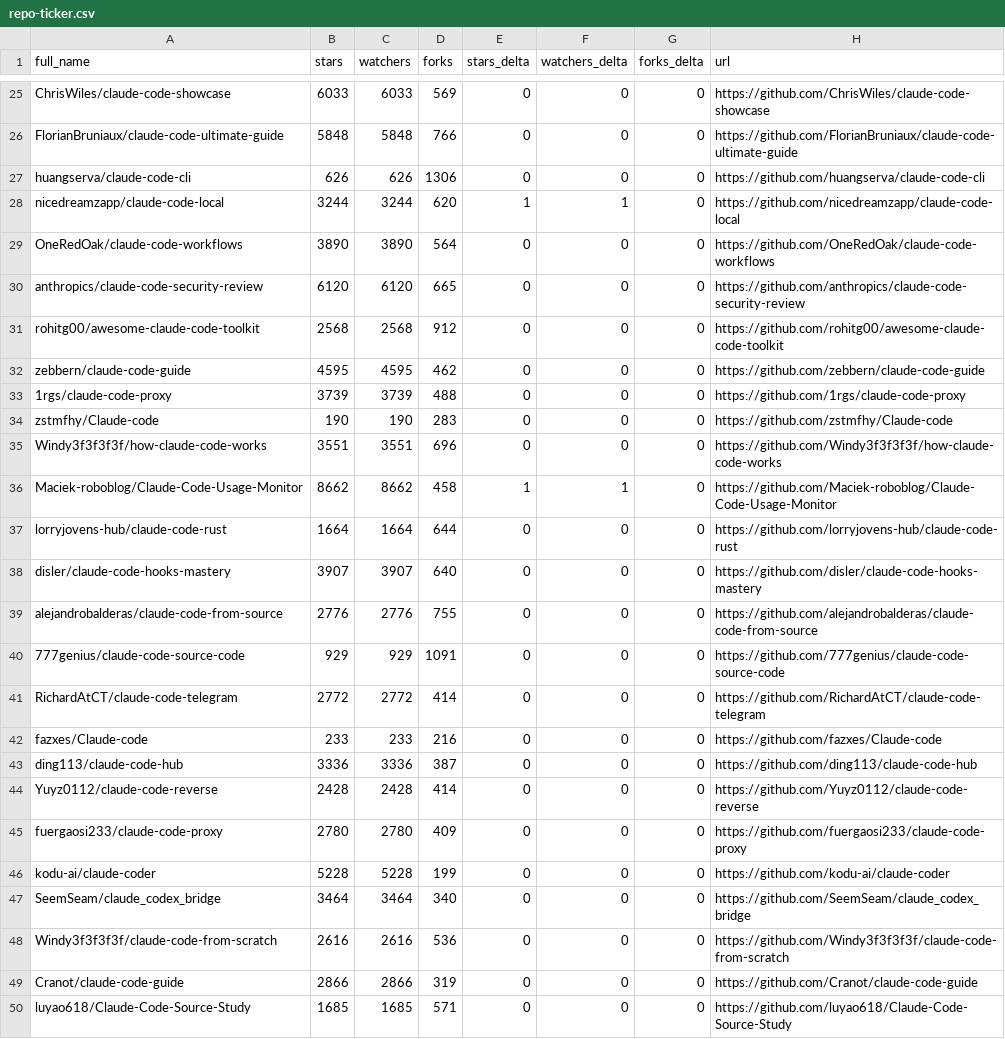
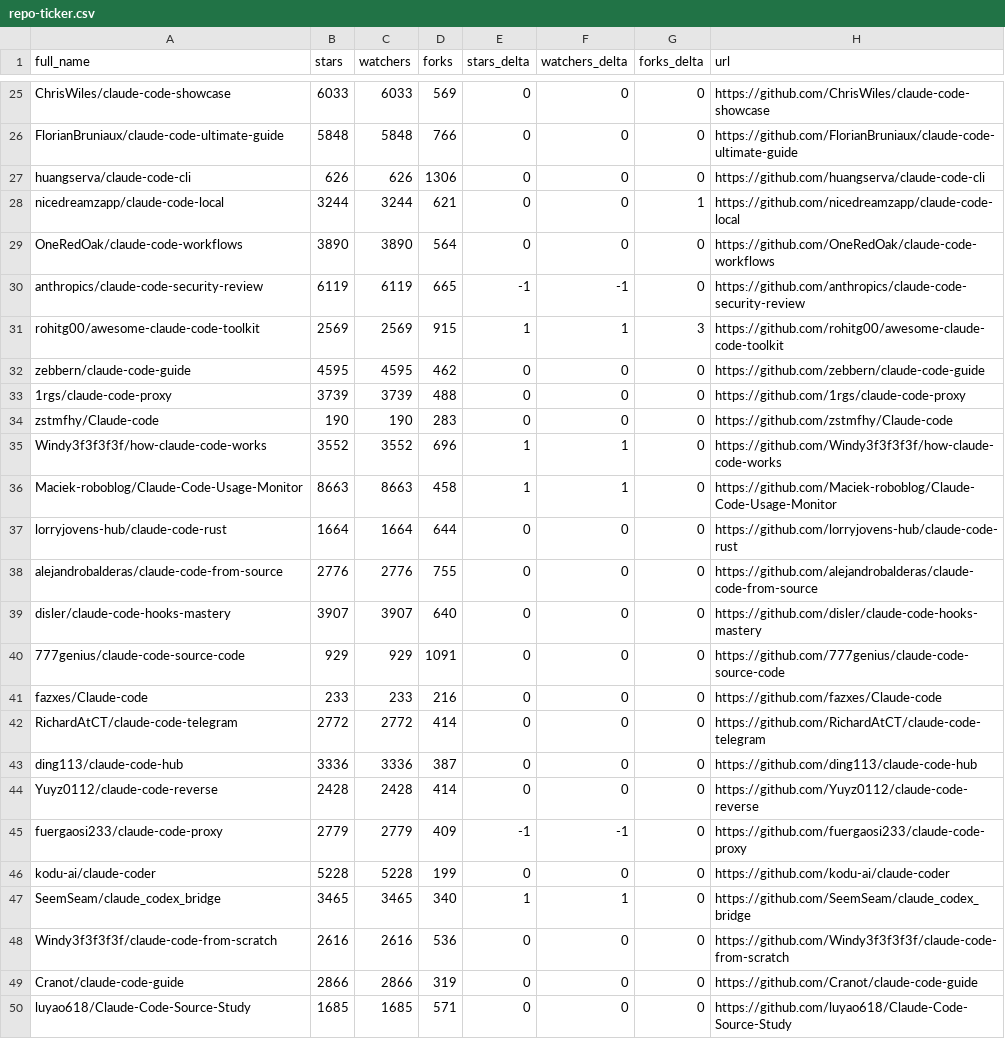
Before and after one commit to fucheng-guo-sun/awesome-claude-code, a CSV file: data/repo-ticker.csv, drawn as a sheet; only a part is shown, gaps mark what is left out; the diff covers the shown part only.

```diff
--- a/data/repo-ticker.csv
+++ b/data/repo-ticker.csv
@@ -27,6 +27,6 @@ FlorianBruniaux/claude-code-ultimate-guide,5848,5848,766,0,0,0,https://github.co
 huangserva/claude-code-cli,626,626,1306,0,0,0,https://github.com/huangserva/claude-code-cli
-nicedreamzapp/claude-code-local,3244,3244,620,1,1,0,https://github.com/nicedreamzapp/claude-code-local
+nicedreamzapp/claude-code-local,3244,3244,621,0,0,1,https://github.com/nicedreamzapp/claude-code-local
 OneRedOak/claude-code-workflows,3890,3890,564,0,0,0,https://github.com/OneRedOak/claude-code-workflows
-anthropics/claude-code-security-review,6120,6120,665,0,0,0,https://github.com/anthropics/claude-code-security-review
-rohitg00/awesome-claude-code-toolkit,2568,2568,912,0,0,0,https://github.com/rohitg00/awesome-claude-code-toolkit
+anthropics/claude-code-security-review,6119,6119,665,-1,-1,0,https://github.com/anthropics/claude-code-security-review
+rohitg00/awesome-claude-code-toolkit,2569,2569,915,1,1,3,https://github.com/rohitg00/awesome-claude-code-toolkit
 zebbern/claude-code-guide,4595,4595,462,0,0,0,https://github.com/zebbern/claude-code-guide
@@ -34,15 +34,15 @@ zebbern/claude-code-guide,4595,4595,462,0,0,0,https://github.com/zebbern/claude-
 zstmfhy/Claude-code,190,190,283,0,0,0,https://github.com/zstmfhy/Claude-code
-Windy3f3f3f3f/how-claude-code-works,3551,3551,696,0,0,0,https://github.com/Windy3f3f3f3f/how-claude-code-works
-Maciek-roboblog/Claude-Code-Usage-Monitor,8662,8662,458,1,1,0,https://github.com/Maciek-roboblog/Claude-Code-Usage-Monitor
+Windy3f3f3f3f/how-claude-code-works,3552,3552,696,1,1,0,https://github.com/Windy3f3f3f3f/how-claude-code-works
+Maciek-roboblog/Claude-Code-Usage-Monitor,8663,8663,458,1,1,0,https://github.com/Maciek-roboblog/Claude-Code-Usage-Monitor
 lorryjovens-hub/claude-code-rust,1664,1664,644,0,0,0,https://github.com/lorryjovens-hub/claude-code-rust
+alejandrobalderas/claude-code-from-source,2776,2776,755,0,0,0,https://github.com/alejandrobalderas/claude-code-from-source
 disler/claude-code-hooks-mastery,3907,3907,640,0,0,0,https://github.com/disler/claude-code-hooks-mastery
-alejandrobalderas/claude-code-from-source,2776,2776,755,0,0,0,https://github.com/alejandrobalderas/claude-code-from-source
 777genius/claude-code-source-code,929,929,1091,0,0,0,https://github.com/777genius/claude-code-source-code
+fazxes/Claude-code,233,233,216,0,0,0,https://github.com/fazxes/Claude-code
 RichardAtCT/claude-code-telegram,2772,2772,414,0,0,0,https://github.com/RichardAtCT/claude-code-telegram
-fazxes/Claude-code,233,233,216,0,0,0,https://github.com/fazxes/Claude-code
 ding113/claude-code-hub,3336,3336,387,0,0,0,https://github.com/ding113/claude-code-hub
 Yuyz0112/claude-code-reverse,2428,2428,414,0,0,0,https://github.com/Yuyz0112/claude-code-reverse
-fuergaosi233/claude-code-proxy,2780,2780,409,0,0,0,https://github.com/fuergaosi233/claude-code-proxy
+fuergaosi233/claude-code-proxy,2779,2779,409,-1,-1,0,https://github.com/fuergaosi233/claude-code-proxy
 kodu-ai/claude-coder,5228,5228,199,0,0,0,https://github.com/kodu-ai/claude-coder
-SeemSeam/claude_codex_bridge,3464,3464,340,0,0,0,https://github.com/SeemSeam/claude_codex_bridge
+SeemSeam/claude_codex_bridge,3465,3465,340,1,1,0,https://github.com/SeemSeam/claude_codex_bridge
 Windy3f3f3f3f/claude-code-from-scratch,2616,2616,536,0,0,0,https://github.com/Windy3f3f3f3f/claude-code-from-scratch
```
Also changed, not shown: 2 added rows, 2 removed rows and 103 edited cells elsewhere in this file, 2 other files.
